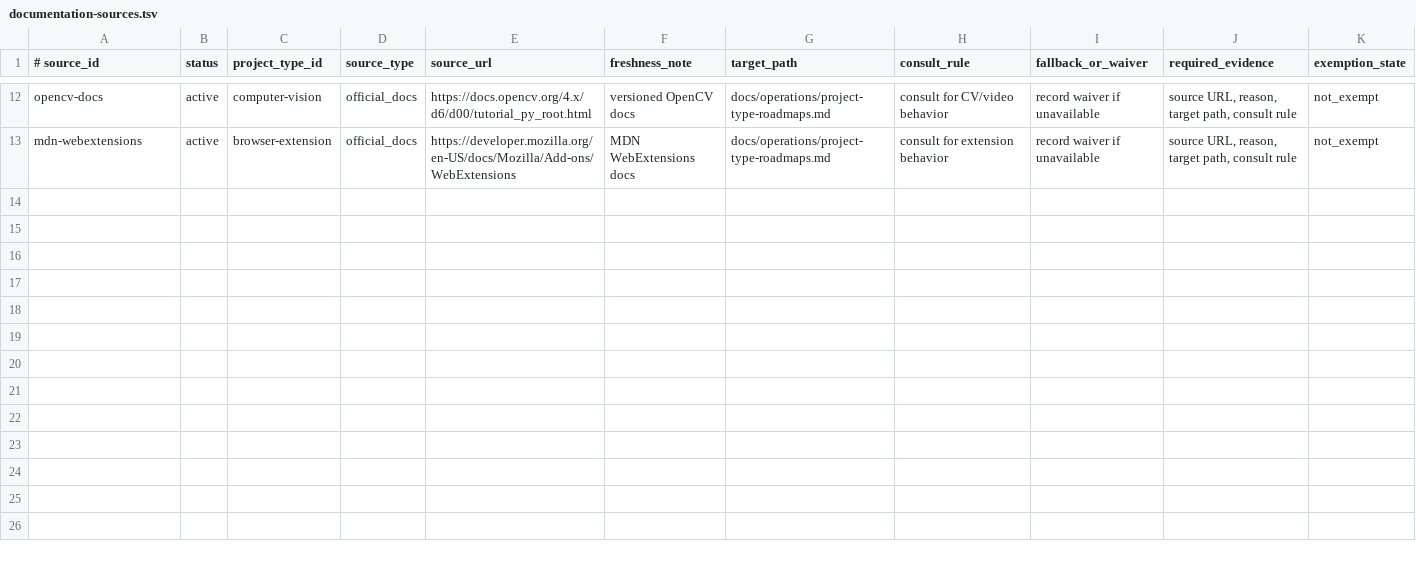
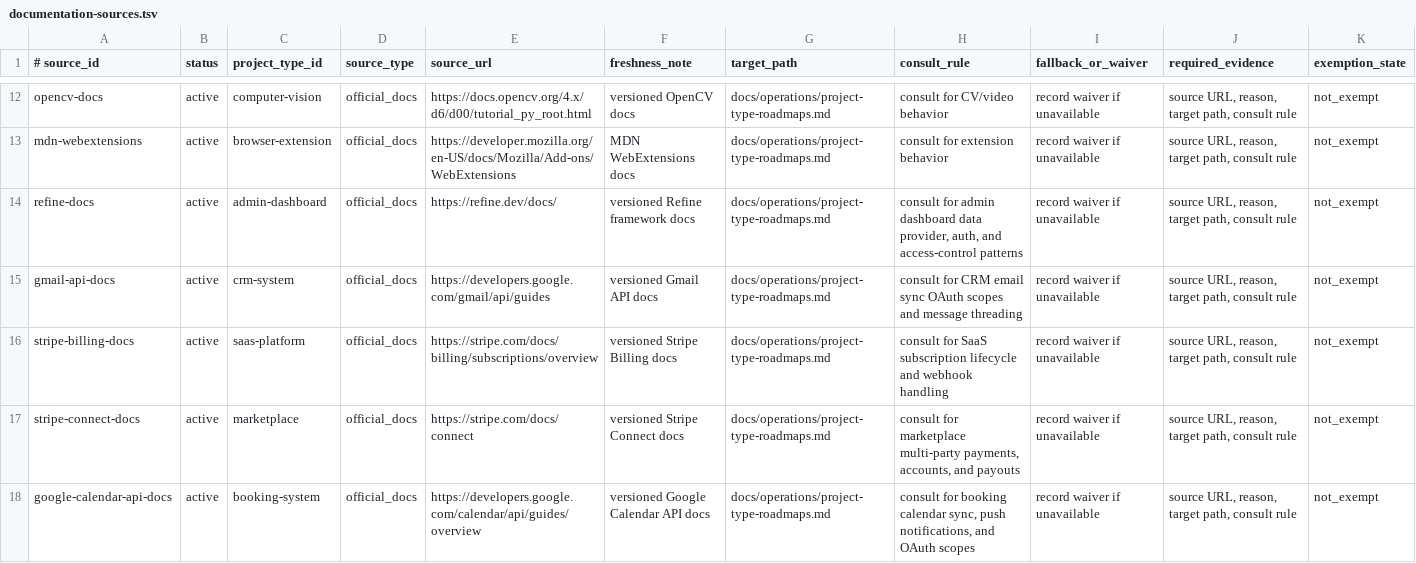
Before and after one commit to yotamfried-ux/Engineering-OS, a TSV file: scripts/enforcement/documentation-sources.tsv, drawn as a sheet; only a part is shown, gaps mark what is left out; rows hold the shown columns only; the diff names each change by its address in the sheet, - before the commit and + after, or states it on an @@ line.

```diff
--- a/scripts/enforcement/documentation-sources.tsv
+++ b/scripts/enforcement/documentation-sources.tsv
+row 14: refine-docs | active | admin-dashboard | official_docs | https://refine.dev/docs/ | versioned Refine framework docs | docs/operations/project-type-roadmaps.md | consult for admin dashboard data provider, auth, and access-control patterns | record waiver if unavailable | source URL, reason, target path, consult rule | not_exempt
+row 15: gmail-api-docs | active | crm-system | official_docs | https://developers.google.com/gmail/api/guides | versioned Gmail API docs | docs/operations/project-type-roadmaps.md | consult for CRM email sync OAuth scopes and message threading | record waiver if unavailable | source URL, reason, target path, consult rule | not_exempt
+row 16: stripe-billing-docs | active | saas-platform | official_docs | https://stripe.com/docs/billing/subscriptions/overview | versioned Stripe Billing docs | docs/operations/project-type-roadmaps.md | consult for SaaS subscription lifecycle and webhook handling | record waiver if unavailable | source URL, reason, target path, consult rule | not_exempt
+row 17: stripe-connect-docs | active | marketplace | official_docs | https://stripe.com/docs/connect | versioned Stripe Connect docs | docs/operations/project-type-roadmaps.md | consult for marketplace multi-party payments, accounts, and payouts | record waiver if unavailable | source URL, reason, target path, consult rule | not_exempt
+row 18: google-calendar-api-docs | active | booking-system | official_docs | https://developers.google.com/calendar/api/guides/overview | versioned Google Calendar API docs | docs/operations/project-type-roadmaps.md | consult for booking calendar sync, push notifications, and OAuth scopes | record waiver if unavailable | source URL, reason, target path, consult rule | not_exempt
```
Also changed, not shown: scripts/enforcement/pattern-requirements.tsv, scripts/enforcement/project-type-roadmaps.tsv, 3 other files.
